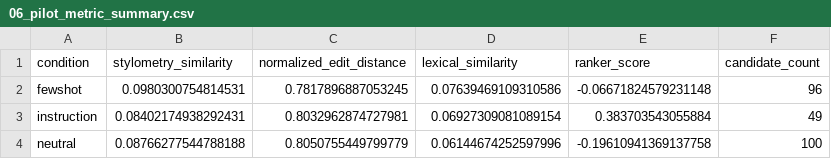
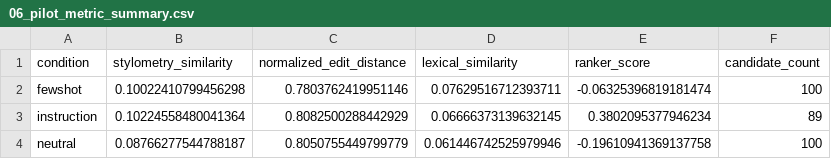
Before and after one commit to arnavbhanage/PickyTalker, a CSV file: docs/findings/06_pilot_metric_summary.csv, drawn as a sheet.

```diff
--- a/docs/findings/06_pilot_metric_summary.csv
+++ b/docs/findings/06_pilot_metric_summary.csv
@@ -1,4 +1,4 @@
 condition,stylometry_similarity,normalized_edit_distance,lexical_similarity,ranker_score,candidate_count
-fewshot,0.0980300754814531,0.7817896887053245,0.07639469109310586,-0.06671824579231148,96
-instruction,0.08402174938292431,0.8032962874727981,0.06927309081089154,0.383703543055884,49
-neutral,0.08766277544788188,0.8050755449799779,0.06144674252597996,-0.19610941369137758,100
+fewshot,0.10022410799456298,0.7803762419951146,0.07629516712393711,-0.06325396819181474,100
+instruction,0.10224558480041364,0.8082500288442929,0.06666373139632145,0.3802095377946234,89
+neutral,0.08766277544788187,0.8050755449799779,0.061446742525979946,-0.19610941369137758,100
```
Also changed, not shown: docs/findings/06_pilot_blind_review.csv, docs/findings/06_pilot_call_stats_raw.csv, 6 other files.
